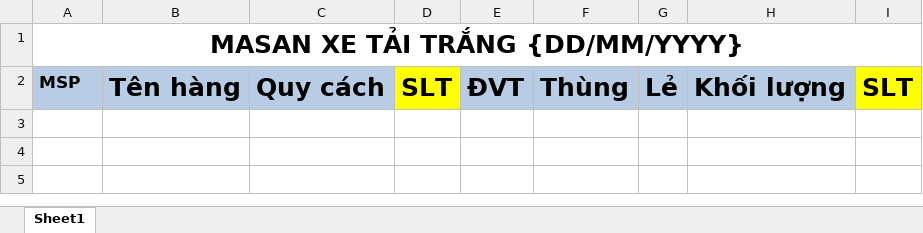
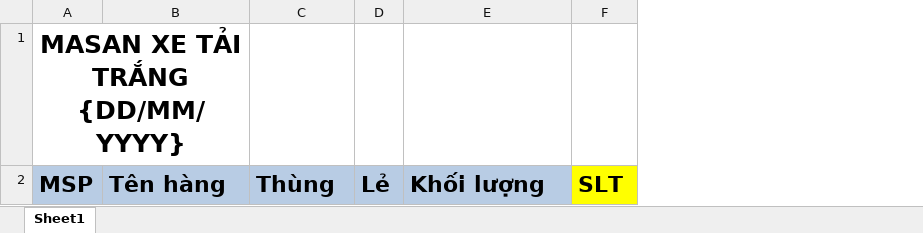
Before and after one commit to trquth/base_nestjs, an Excel workbook: src/resources/templates/DON_HANG_TONG_TEMPLATE.xlsx, sheet Sheet1, drawn as a sheet; values as stored, in another font and other column widths than the file's, no borders; charts and pictures not drawn; removed rows and columns are numbered as before the commit, all else as after; the diff names each change by its address in the sheet, - before the commit and + after, or states it on an @@ line.

```diff
--- a/src/resources/templates/DON_HANG_TONG_TEMPLATE.xlsx (sheet Sheet1)
+++ b/src/resources/templates/DON_HANG_TONG_TEMPLATE.xlsx (sheet Sheet1)
-column C, row 2: Quy cách
-column D, row 2: SLT
-column E, row 2: ĐVT
-A1:I1 merged
+A1:B1 merged
@@ A2 text size: larger @@
@@ B2 text size: smaller @@
@@ C2:F2 text size: smaller @@
```
Also changed, not shown: 7 other files.
